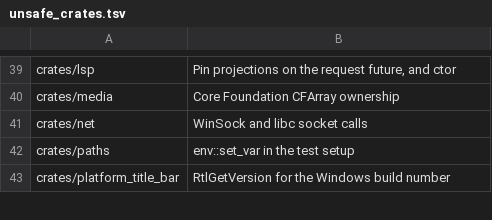
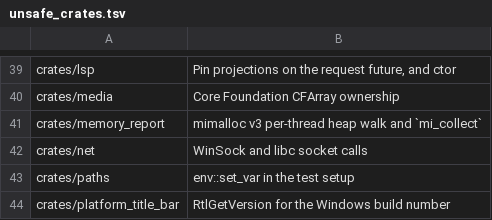
Before and after one commit to Xero-Team/ZZZ, a TSV file: tooling/xtask/src/tasks/check/unsafe_crates.tsv, drawn as a sheet; only a part is shown, gaps mark what is left out.

Commit message:
memory: sample process memory so growth can be diagnosed
A slow leak does not crash anything: it looks like an editor that was fine at
lunchtime and swaps by evening, and peak-memory tools cannot see it because the
peak is reached immediately and the line climbs past it. What separates a leak
from a large baseline is the slope, and the repository had no way to produce one.

`memory_report` samples the two numbers that answer different questions. Resident
bytes come from `sysinfo` and decide whether users have a problem; the allocator's
committed bytes come from mimalloc's own counters and decide whether the cause is
retention or fragmentation. The counters are cheap, so `zzz: report memory usage`
samples on demand, logs the result, shows it in a notification, and additionally
walks the calling thread's live heap blocks by size to separate "many small
objects retained" from "a few large buffers". `ZZZ_MEMORY_LOG_INTERVAL_SECS`
turns the same sample into a logged series for a run long enough to see a slope.

The idle check answers the reverse problem: mimalloc purges on a delay that new
allocations keep pushing back, so a process that stops working can hold committed
memory it no longer needs. Every 30 seconds the task samples, and once the numbers
have been unchanged for three samples it calls `mi_collect(false)` once, which
costs nothing while the editor is in use and hands the pages back when it is not.

`editor_frame_workload` accepts `--duration` to repeat its scroll workload and
print a sample per interval, and `cargo perf-soak` now prefers each line's own
`elapsed_secs` over the time its subprocess finished; without that every line of
one long run would share an x value and the slope would be undefined.
`script/memleak-zzz.bt` attributes growth in an existing build to allocation
sites, which mimalloc's static linkage otherwise hides from `malloc` probes.

There is no upload path: the numbers stay in the local log or the notification.

Signed-off-by: BegoniaHe <tianyihebegonia1005@gmail.com>

```diff
--- a/tooling/xtask/src/tasks/check/unsafe_crates.tsv
+++ b/tooling/xtask/src/tasks/check/unsafe_crates.tsv
@@ -40,2 +40,3 @@ crates/lsp	Pin projections on the request future, and ctor
 crates/media	Core Foundation CFArray ownership
+crates/memory_report	mimalloc v3 per-thread heap walk and `mi_collect`
 crates/net	WinSock and libc socket calls
```
Also changed, not shown: 16 other files.
